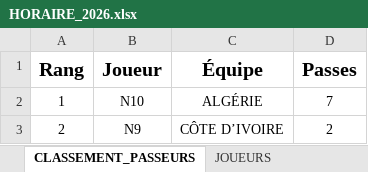
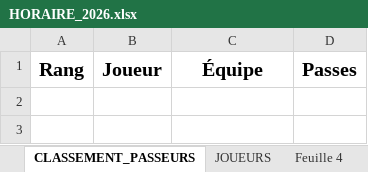
Before and after one commit to HerilalaAntsa/CANQUEBEC, an Excel workbook: public/data/HORAIRE_2026.xlsx, sheet CLASSEMENT_PASSEURS, drawn as a sheet; values as stored, in another font and other column widths than the file's, no borders; charts and pictures and table styles not drawn; the diff names each change by its address in the sheet, - before the commit and + after, or states it on an @@ line.

Commit message:
data: mise à jour HORAIRE_2026.xlsx (stats buteurs/passeurs vidées)

```diff
--- a/public/data/HORAIRE_2026.xlsx (sheet CLASSEMENT_PASSEURS)
+++ b/public/data/HORAIRE_2026.xlsx (sheet CLASSEMENT_PASSEURS)
+sheet tab: Feuille 4
-row 2: 1 | N10 | ALGÉRIE | 7
-row 3: 2 | N9 | CÔTE D’IVOIRE | 2
```
Also changed, not shown: sheet MATCHS, sheet CLASSEMENT_BUTEURS, other sheet tabs, hidden cells, charts or pictures.
